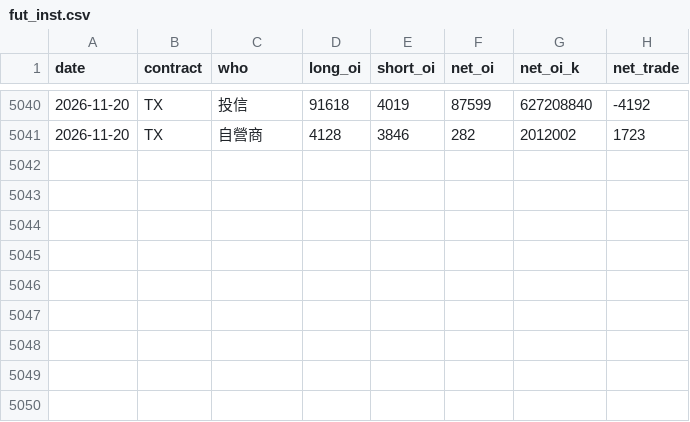
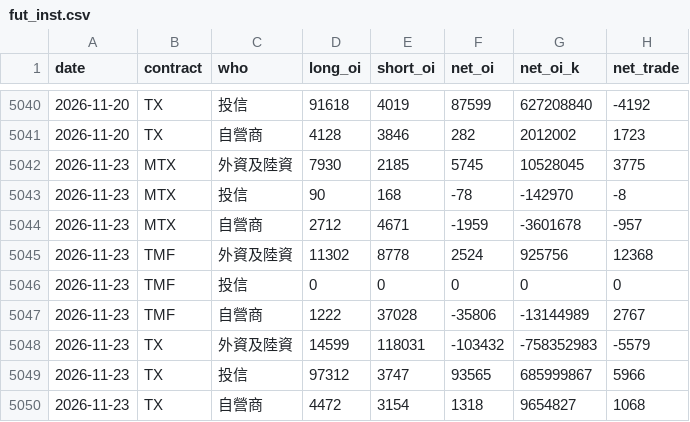
Before and after one commit to thomaschko/quietfolio-data, a CSV file: taifex_hist/fut_inst.csv, drawn as a sheet; only a part is shown, gaps mark what is left out; the diff names each change by its address in the sheet, - before the commit and + after, or states it on an @@ line.

```diff
--- a/taifex_hist/fut_inst.csv
+++ b/taifex_hist/fut_inst.csv
+row 5042: 2026-11-23 | MTX | 外資及陸資 | 7930 | 2185 | 5745 | 10528045 | 3775
+row 5043: 2026-11-23 | MTX | 投信 | 90 | 168 | -78 | -142970 | -8
+row 5044: 2026-11-23 | MTX | 自營商 | 2712 | 4671 | -1959 | -3601678 | -957
+row 5045: 2026-11-23 | TMF | 外資及陸資 | 11302 | 8778 | 2524 | 925756 | 12368
+row 5046: 2026-11-23 | TMF | 投信 | 0 | 0 | 0 | 0 | 0
+row 5047: 2026-11-23 | TMF | 自營商 | 1222 | 37028 | -35806 | -13144989 | 2767
+row 5048: 2026-11-23 | TX | 外資及陸資 | 14599 | 118031 | -103432 | -758352983 | -5579
+row 5049: 2026-11-23 | TX | 投信 | 97312 | 3747 | 93565 | 685999867 | 5966
+row 5050: 2026-11-23 | TX | 自營商 | 4472 | 3154 | 1318 | 9654827 | 1068
```
Also changed, not shown: taifex_hist/fut_oi.csv, taifex_hist/large.csv, 4 other files.
